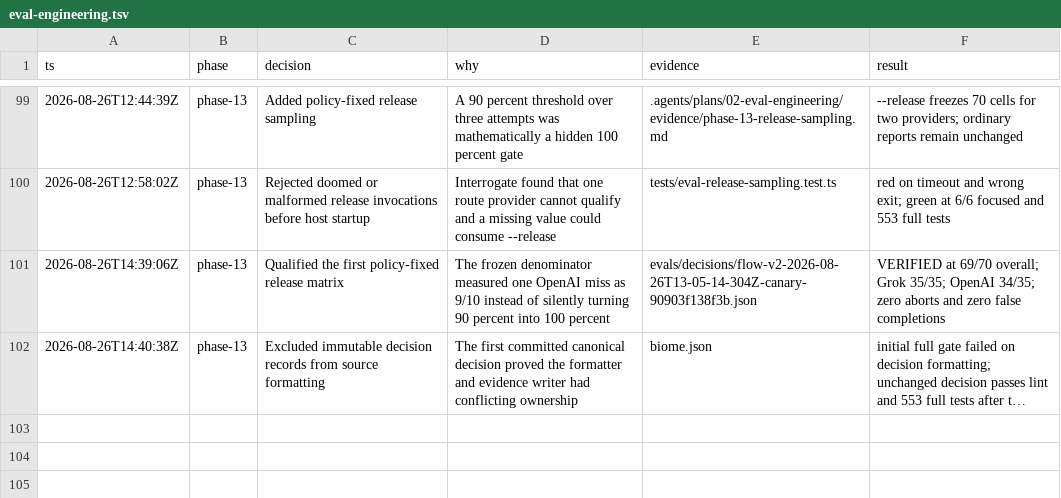
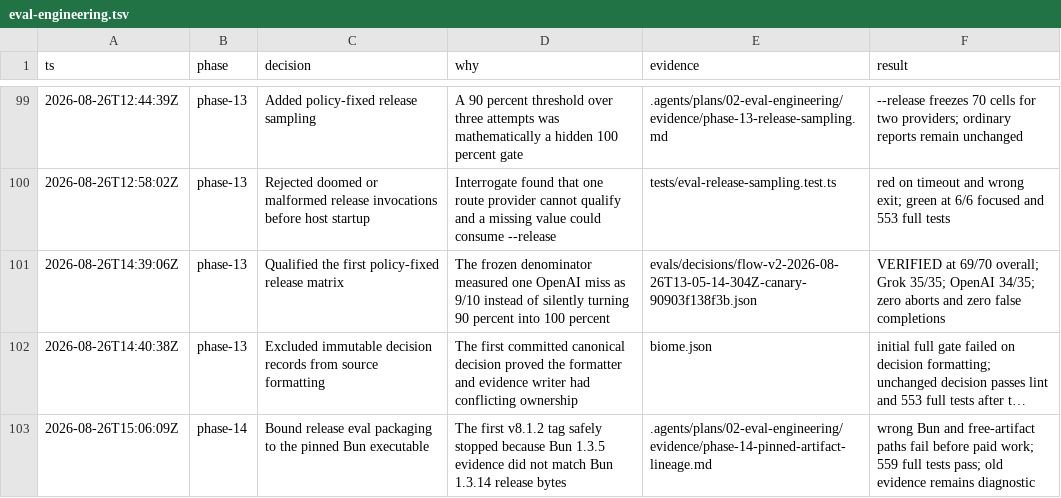
Before and after one commit to ddv1982/flow-opencode, a TSV file: .audit/eval-engineering.tsv, drawn as a sheet; only a part is shown, gaps mark what is left out; long unchanged cells end in …; the diff names each change by its address in the sheet, - before the commit and + after, or states it on an @@ line.

Commit message:
fix(evals): pin release artifact lineage

```diff
--- a/.audit/eval-engineering.tsv
+++ b/.audit/eval-engineering.tsv
+row 103: 2026-08-26T15:06:09Z | phase-14 | Bound release eval packaging to the pinned Bun executable | The first v8.1.2 tag safely stopped because Bun 1.3.5 evidence did not match Bun 1.3.14 release bytes | .agents/plans/02-eval-engineering/evidence/phase-14-pinned-artifact-lineage.md | wrong Bun and free-artifact paths fail before paid work; 559 full tests pass; old evidence remains diagnostic
```
Also changed, not shown: 17 other files.
